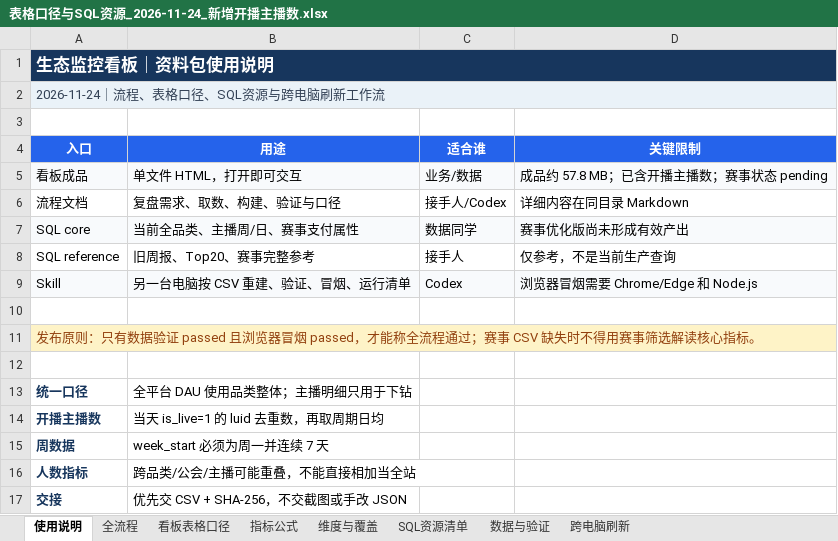
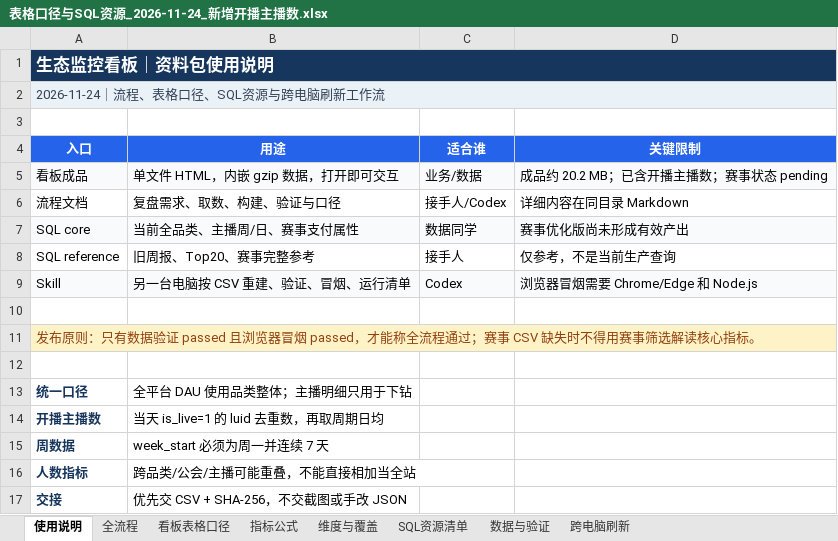
Before and after one commit to Tiany517/huya_ty, an Excel workbook: projects/weekly-ecosystem-monitoring/interactive-dashboard-20261124/docs/表格口径与SQL资源_2026-11-24_新增开播主播数.xlsx, sheet 使用说明, drawn as a sheet; values as stored, in another font and other column widths than the file's, no borders; the diff names each change by its address in the sheet, - before the commit and + after, or states it on an @@ line.

Commit message:
Keep dashboard build artifacts out of repository

```diff
--- a/projects/weekly-ecosystem-monitoring/interactive-dashboard-20261124/docs/表格口径与SQL资源_2026-11-24_新增开播主播数.xlsx (sheet 使用说明)
+++ b/projects/weekly-ecosystem-monitoring/interactive-dashboard-20261124/docs/表格口径与SQL资源_2026-11-24_新增开播主播数.xlsx (sheet 使用说明)
-B5 (用途): 单文件 HTML，打开即可交互
+B5 (用途): 单文件 HTML，内嵌 gzip 数据，打开即可交互
-D5 (关键限制): 成品约 57.8 MB；已含开播主播数；赛事状态 pending
+D5 (关键限制): 成品约 20.2 MB；已含开播主播数；赛事状态 pending
```
Also changed, not shown: 20 other files.
